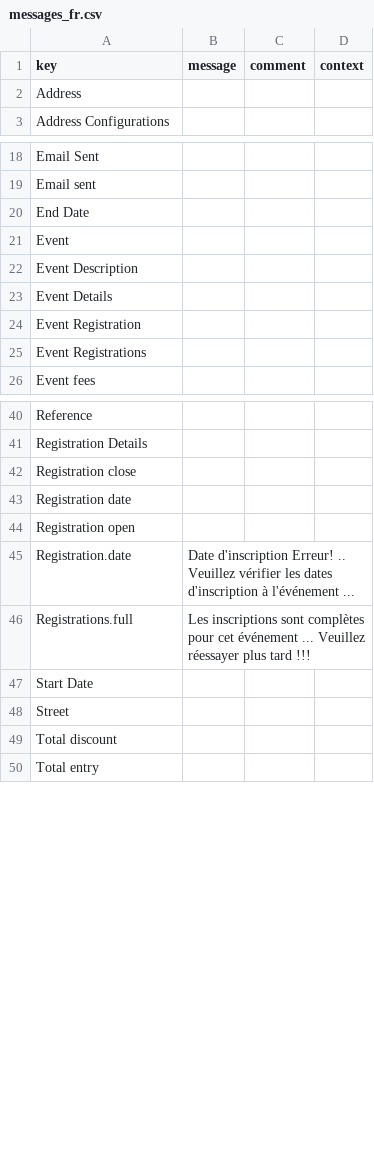
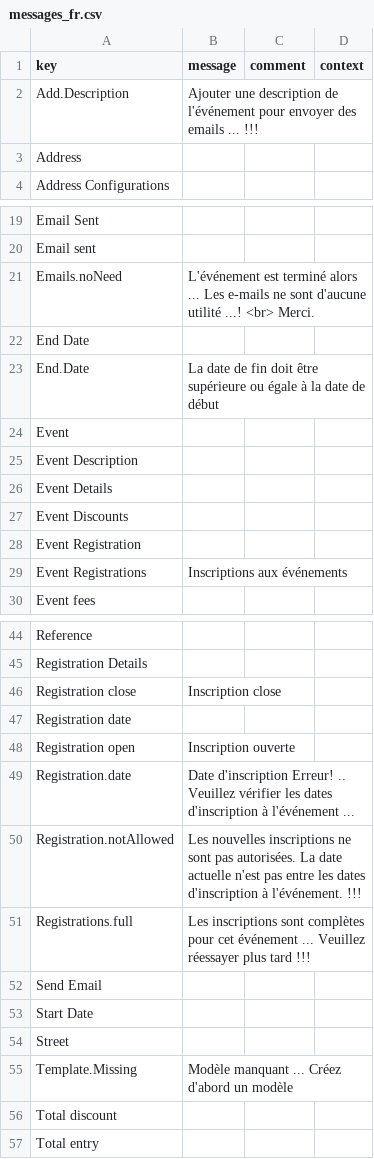
Before and after one commit to rme-axelor/adk-test, a CSV file: axelor-event-registration-app/modules/axelor-event-registration/src/main/resources/i18n/messages_fr.csv, drawn as a sheet; only a part is shown, gaps mark what is left out; the diff covers the shown part only.

```diff
--- a/axelor-event-registration-app/modules/axelor-event-registration/src/main/resources/i18n/messages_fr.csv
+++ b/axelor-event-registration-app/modules/axelor-event-registration/src/main/resources/i18n/messages_fr.csv
@@ -1,0 +2 @@
+Add.Description,Ajouter une description de l'événement pour envoyer des emails ... !!!,,
@@ -19,0 +21 @@
+Emails.noNeed,L'événement est terminé alors ... Les e-mails ne sont d'aucune utilité ...! <br> Merci.,,
@@ -20,0 +23 @@
+End.Date,La date de fin doit être supérieure ou égale à la date de début,,
@@ -23,0 +27 @@
+Event Discounts,,,
@@ -25 +29 @@
-"Event Registrations",,,
+Event Registrations,Inscriptions aux événements,,
@@ -42 +46 @@
-"Registration close",,,
+Registration close,Inscription close,,
@@ -44 +48 @@
-"Registration open",,,
+Registration open,Inscription ouverte,,
@@ -45,0 +50 @@
+Registration.notAllowed,Les nouvelles inscriptions ne sont pas autorisées. La date actuelle n'est pas entre les dates d'inscription à l'événement. !!!,,
@@ -46,0 +52 @@
+Send Email,,,
@@ -48,0 +55 @@
+Template.Missing,Modèle manquant ... Créez d'abord un modèle,,
```
Also changed, not shown: 1 removed row elsewhere in this file, axelor-event-registration-app/modules/axelor-event-registration/src/main/resources/i18n/messages.csv, axelor-event-registration-app/modules/axelor-event-registration/src/main/resources/i18n/messages_en.csv, 6 other files.
